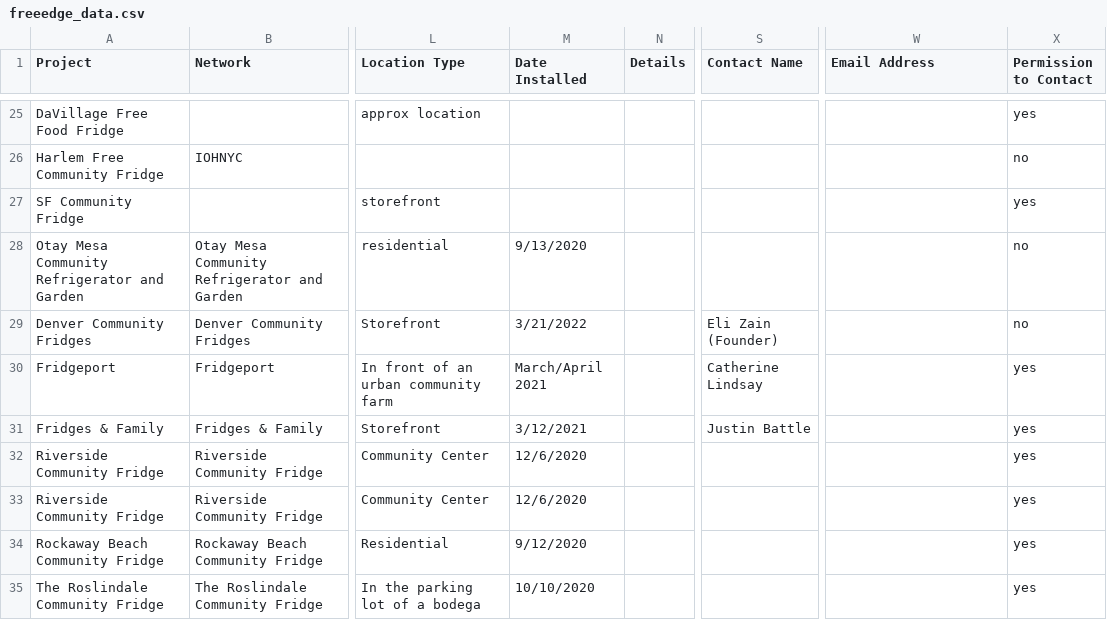
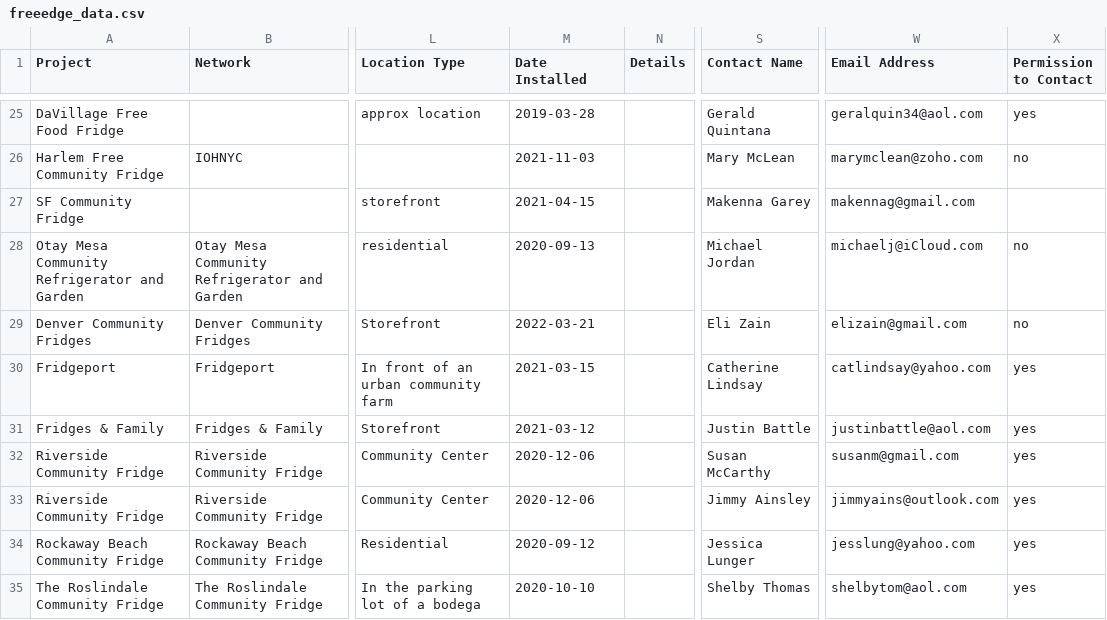
Before and after one commit to kalyn-k/Freedge-Tracker, a CSV file: test_data/freeedge_data.csv, drawn as a sheet; only a part is shown, gaps mark what is left out; the diff covers the shown part only; the diff names each change by its address in the sheet, - before the commit and + after, or states it on an @@ line.

```diff
--- a/test_data/freeedge_data.csv
+++ b/test_data/freeedge_data.csv
-M25 (Date Installed): (empty)
+M25 (Date Installed): 2019-03-28
-S25 (Contact Name): (empty)
+S25 (Contact Name): Gerald Quintana
-W25 (Email Address): (empty)
+W25 (Email Address): geralquin34@aol.com
-M26 (Date Installed): (empty)
+M26 (Date Installed): 2021-11-03
-S26 (Contact Name): (empty)
+S26 (Contact Name): Mary McLean
-W26 (Email Address): (empty)
+W26 (Email Address): marymclean@zoho.com
-M27 (Date Installed): (empty)
+M27 (Date Installed): 2021-04-15
-S27 (Contact Name): (empty)
+S27 (Contact Name): Makenna Garey
-W27 (Email Address): (empty)
+W27 (Email Address): makennag@gmail.com
-X27 (Permission to Contact): yes
+X27 (Permission to Contact): (empty)
-M28 (Date Installed): 9/13/2020
+M28 (Date Installed): 2020-09-13
-S28 (Contact Name): (empty)
+S28 (Contact Name): Michael Jordan
-W28 (Email Address): (empty)
+W28 (Email Address): michaelj@iCloud.com
-M29 (Date Installed): 3/21/2022
+M29 (Date Installed): 2022-03-21
-S29 (Contact Name): Eli Zain (Founder)
+S29 (Contact Name): Eli Zain
-W29 (Email Address): (empty)
+W29 (Email Address): elizain@gmail.com
-M30 (Date Installed): March/April 2021
+M30 (Date Installed): 2021-03-15
-W30 (Email Address): (empty)
+W30 (Email Address): catlindsay@yahoo.com
-M31 (Date Installed): 3/12/2021
+M31 (Date Installed): 2021-03-12
-W31 (Email Address): (empty)
+W31 (Email Address): justinbattle@aol.com
-M32:M33 (Date Installed): 12/6/2020
+M32:M33 (Date Installed): 2020-12-06
-S32 (Contact Name): (empty)
+S32 (Contact Name): Susan McCarthy
-W32 (Email Address): (empty)
+W32 (Email Address): susanm@gmail.com
-S33 (Contact Name): (empty)
+S33 (Contact Name): Jimmy Ainsley
-W33 (Email Address): (empty)
+W33 (Email Address): jimmyains@outlook.com
-M34 (Date Installed): 9/12/2020
+M34 (Date Installed): 2020-09-12
-S34 (Contact Name): (empty)
+S34 (Contact Name): Jessica Lunger
-W34 (Email Address): (empty)
+W34 (Email Address): jesslung@yahoo.com
-M35 (Date Installed): 10/10/2020
+M35 (Date Installed): 2020-10-10
-S35 (Contact Name): (empty)
+S35 (Contact Name): Shelby Thomas
-W35 (Email Address): (empty)
+W35 (Email Address): shelbytom@aol.com
```
Also changed, not shown: 118 edited cells elsewhere in this file.
